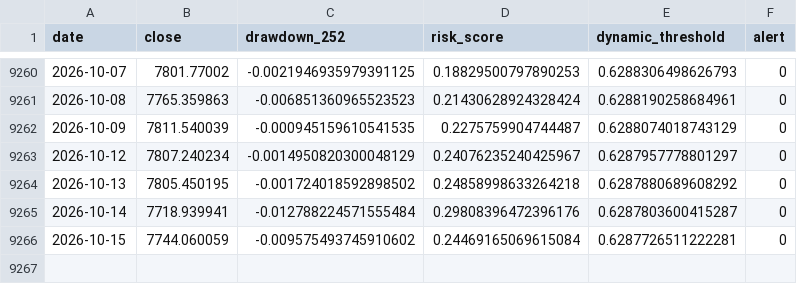
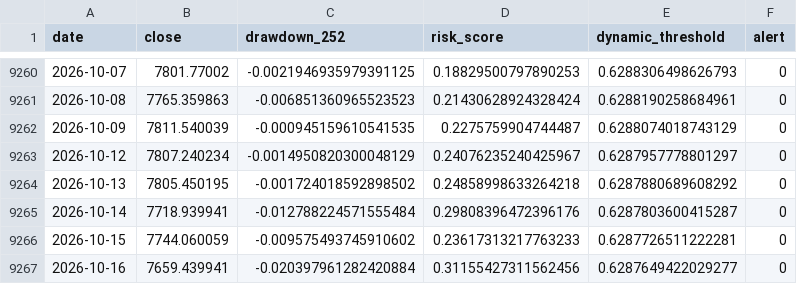
Before and after one commit to osskosc-lab/CORENO-market, a CSV file: results/latest_timeseries.csv, drawn as a sheet; only a part is shown, gaps mark what is left out.

```diff
--- a/results/latest_timeseries.csv
+++ b/results/latest_timeseries.csv
@@ -9265,2 +9265,3 @@ date,close,drawdown_252,risk_score,dynamic_threshold,alert
 2026-10-14,7718.939941,-0.012788224571555484,0.29808396472396176,0.6287803600415287,0
-2026-10-15,7744.060059,-0.009575493745910602,0.24469165069615084,0.6287726511222281,0
+2026-10-15,7744.060059,-0.009575493745910602,0.23617313217763233,0.6287726511222281,0
+2026-10-16,7659.439941,-0.020397961282420884,0.31155427311562456,0.6287649422029277,0
```
Also changed, not shown: results/history.csv, 3 other files.
